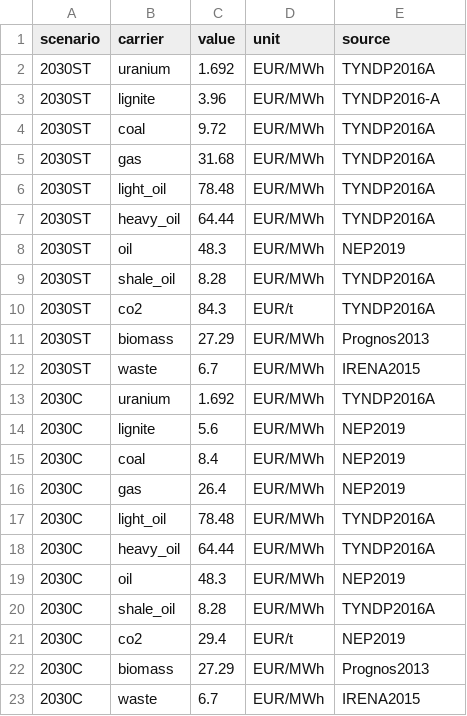
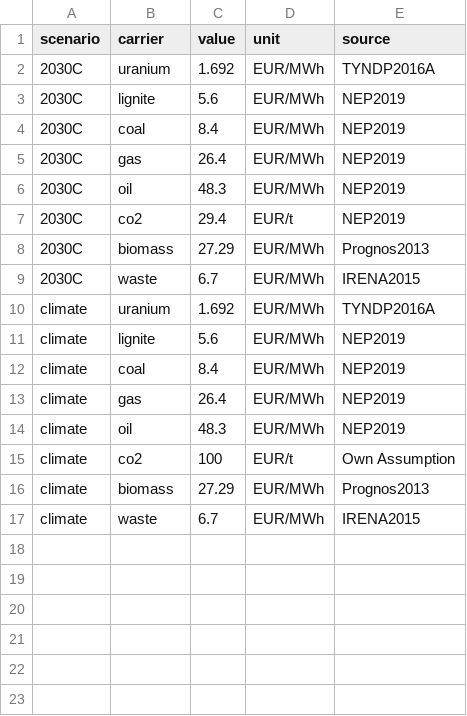
Before and after one commit to ZNES-datapackages/angus-input-data, a CSV file: carrier/carrier-cost.csv, drawn as a sheet.

Commit message:
Add climate scenario

```diff
--- a/carrier/carrier-cost.csv
+++ b/carrier/carrier-cost.csv
@@ -1,13 +1,2 @@
 scenario,carrier,value,unit,source
-2030ST,uranium,1.692,EUR/MWh,TYNDP2016A
-2030ST,lignite,3.96,EUR/MWh,TYNDP2016-A
-2030ST,coal,9.72,EUR/MWh,TYNDP2016A
-2030ST,gas,31.68,EUR/MWh,TYNDP2016A
-2030ST,light_oil,78.48,EUR/MWh,TYNDP2016A
-2030ST,heavy_oil,64.44,EUR/MWh,TYNDP2016A
-2030ST,oil,48.3,EUR/MWh,NEP2019
-2030ST,shale_oil,8.28,EUR/MWh,TYNDP2016A
-2030ST,co2,84.3,EUR/t,TYNDP2016A
-2030ST,biomass,27.29,EUR/MWh,Prognos2013
-2030ST,waste,6.7,EUR/MWh,IRENA2015
 2030C,uranium,1.692,EUR/MWh,TYNDP2016A
@@ -16,6 +5,3 @@ scenario,carrier,value,unit,source
 2030C,gas,26.4,EUR/MWh,NEP2019
-2030C,light_oil,78.48,EUR/MWh,TYNDP2016A
-2030C,heavy_oil,64.44,EUR/MWh,TYNDP2016A
 2030C,oil,48.3,EUR/MWh,NEP2019
-2030C,shale_oil,8.28,EUR/MWh,TYNDP2016A
 2030C,co2,29.4,EUR/t,NEP2019
@@ -23 +9,9 @@ scenario,carrier,value,unit,source
 2030C,waste,6.7,EUR/MWh,IRENA2015
+climate,uranium,1.692,EUR/MWh,TYNDP2016A
+climate,lignite,5.6,EUR/MWh,NEP2019
+climate,coal,8.4,EUR/MWh,NEP2019
+climate,gas,26.4,EUR/MWh,NEP2019
+climate,oil,48.3,EUR/MWh,NEP2019
+climate,co2,100,EUR/t,Own Assumption
+climate,biomass,27.29,EUR/MWh,Prognos2013
+climate,waste,6.7,EUR/MWh,IRENA2015
```
